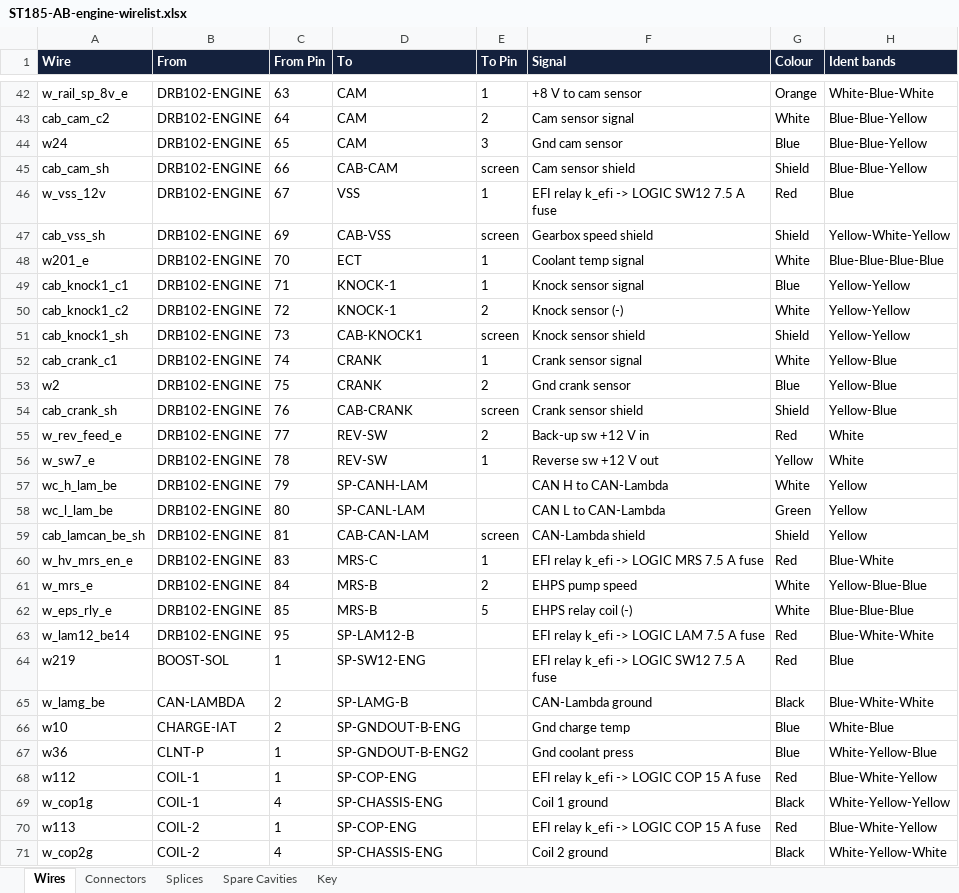
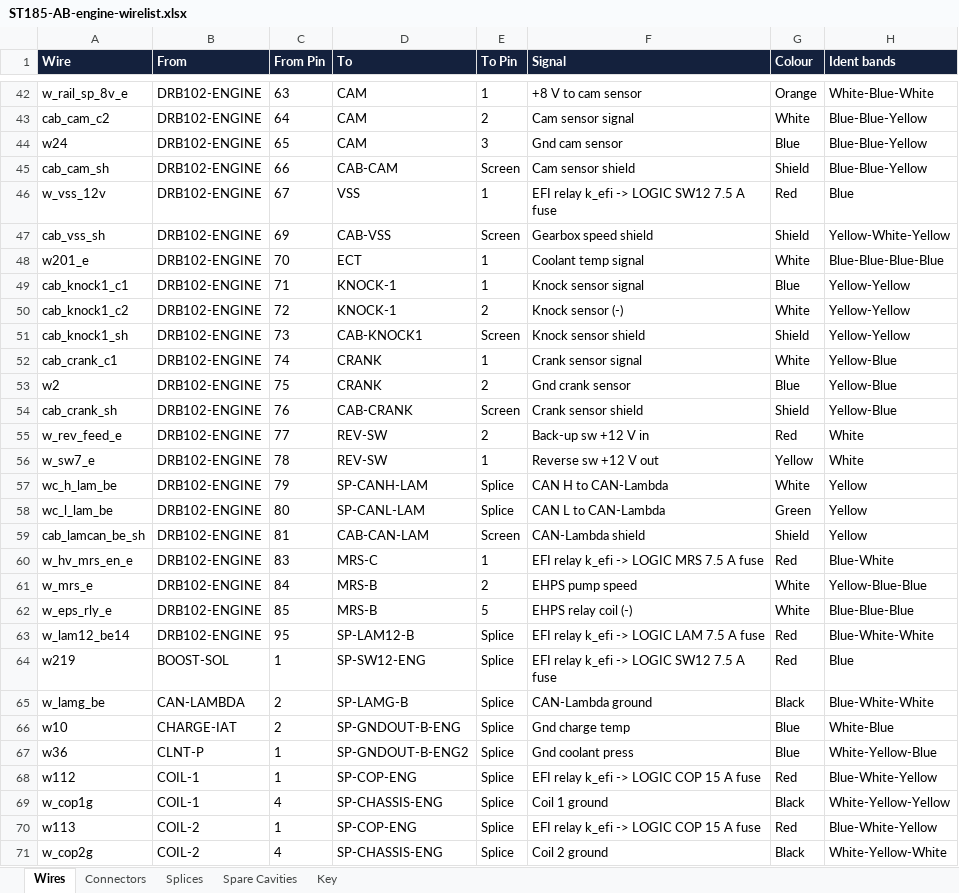
Before and after one commit to living-relation/st185-link-ecu-config, an Excel workbook: docs/harness/wirelists/ST185-AB-engine-wirelist.xlsx, sheet Wires, drawn as a sheet; only a part is shown, gaps mark what is left out; values as stored, in another font and other column widths than the file's, no borders; the diff covers the shown part only; the diff names each change by its address in the sheet, - before the commit and + after, or states it on an @@ line.

```diff
--- a/docs/harness/wirelists/ST185-AB-engine-wirelist.xlsx (sheet Wires)
+++ b/docs/harness/wirelists/ST185-AB-engine-wirelist.xlsx (sheet Wires)
-E45 (To Pin): screen
+E45 (To Pin): Screen
-E47 (To Pin): screen
+E47 (To Pin): Screen
-E51 (To Pin): screen
+E51 (To Pin): Screen
-E54 (To Pin): screen
+E54 (To Pin): Screen
-E57:E58 (To Pin): (empty)
+E57:E58 (To Pin): Splice
-E59 (To Pin): screen
+E59 (To Pin): Screen
-E63:E71 (To Pin): (empty)
+E63:E71 (To Pin): Splice
```
Also changed, not shown: 36 edited cells elsewhere in this sheet, sheet Key, docs/harness/wirelists/ST185-AB-cabin-wirelist.xlsx, 4 other files.
